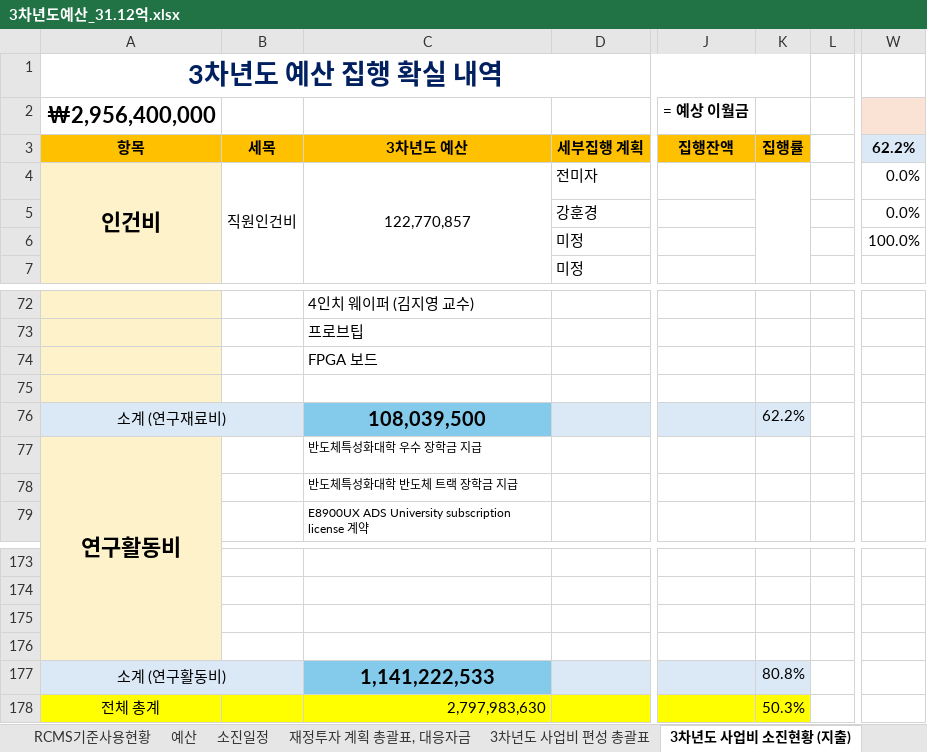
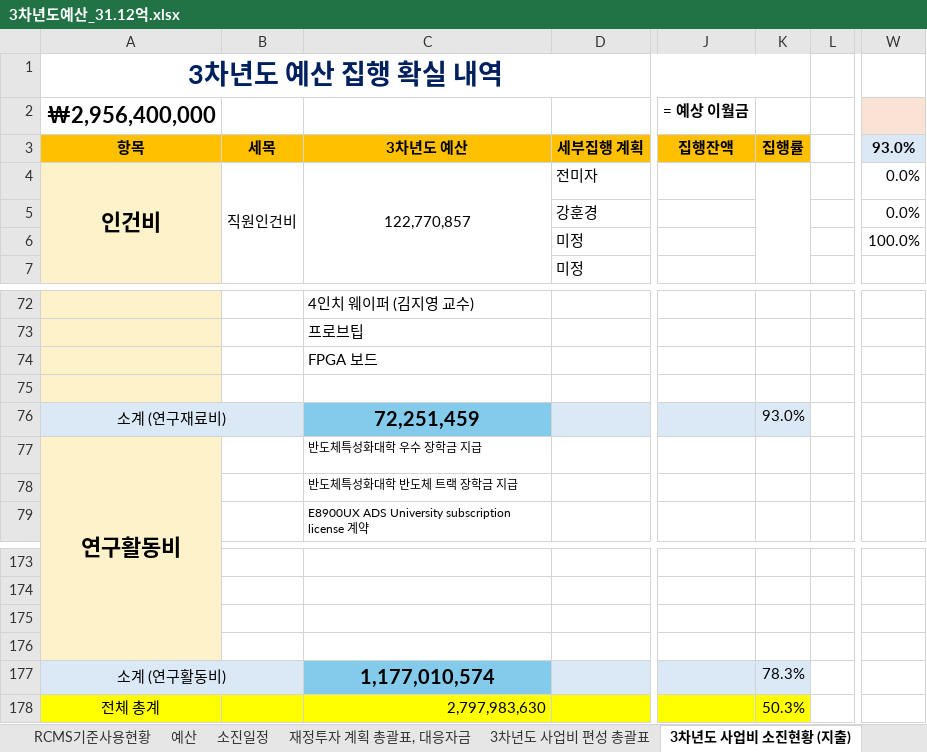
Before and after one commit to vectorcont62-dev/SSSU-third, an Excel workbook: 3차년도예산_31.12억.xlsx, sheet 3차년도 사업비 소진현황 (지출), drawn as a sheet; only a part is shown, gaps mark what is left out; values as stored, in another font and other column widths than the file's, no borders; the diff names each change by its address in the sheet, - before the commit and + after, or states it on an @@ line.

```diff
--- a/3차년도예산_31.12억.xlsx (sheet 3차년도 사업비 소진현황 (지출))
+++ b/3차년도예산_31.12억.xlsx (sheet 3차년도 사업비 소진현황 (지출))
-W3: 62.2%
+W3: 93.0%
-C76: 108,039,500
+C76: 72,251,459
-K76: 62.2%
+K76: 93.0%
-C177: 1,141,222,533
+C177: 1,177,010,574
-K177: 80.8%
+K177: 78.3%
```
Also changed, not shown: sheet 3차년도 전체요약, sheet 소진일정, sheet 예산, sheet RCMS기준사용현황, sheet 재정투자 계획 총괄표, 대응자금, sheet 3차년도 사업비 편성 총괄표, other sheet tabs, formulas that keep their value, charts or pictures, 2 other files.
